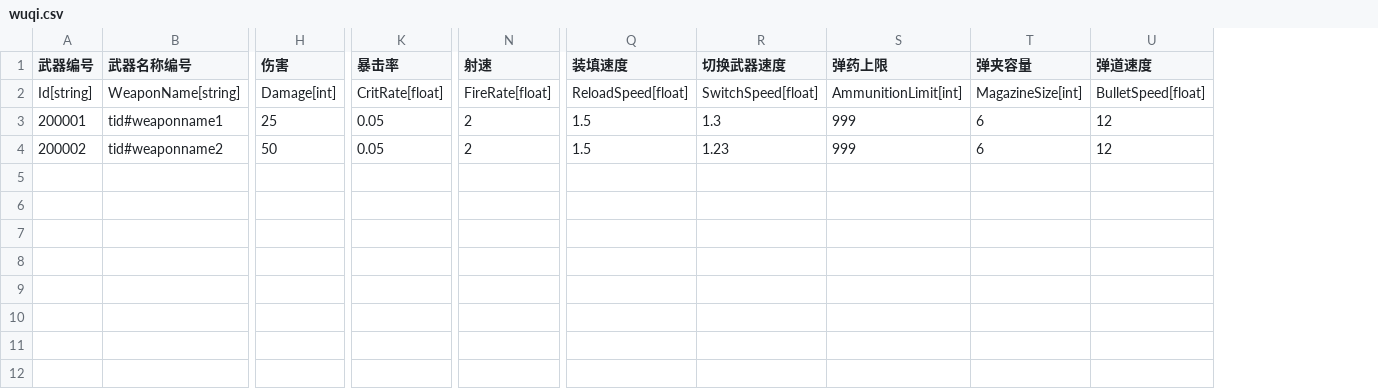
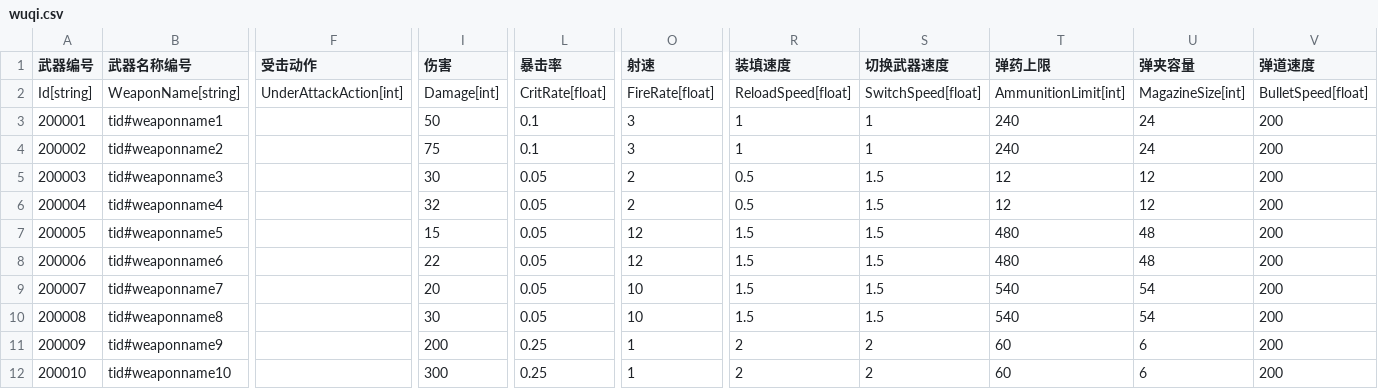
Before and after one commit to 1097195326/CompanyWork, a CSV file: SwampAttack/Resources/config/wuqi.csv, drawn as a sheet; only a part is shown, gaps mark what is left out; addresses are those after the commit; rows hold the shown columns only; the diff names each change by its address in the sheet, - before the commit and + after, or states it on an @@ line.

```diff
--- a/SwampAttack/Resources/config/wuqi.csv
+++ b/SwampAttack/Resources/config/wuqi.csv
+column F (受击动作), row 2: UnderAttackAction[int]
-I3 (伤害): 25
+I3 (伤害): 50
-L3:L4 (暴击率): 0.05
+L3:L4 (暴击率): 0.1
-O3:O4 (射速): 2
+O3:O4 (射速): 3
-R3:R4 (装填速度): 1.5
+R3:R4 (装填速度): 1
-S3 (切换武器速度): 1.3
+S3 (切换武器速度): 1
-T3:T4 (弹药上限): 999
+T3:T4 (弹药上限): 240
-U3:U4 (弹夹容量): 6
+U3:U4 (弹夹容量): 24
-V3:V4 (弹道速度): 12
+V3:V4 (弹道速度): 200
-I4 (伤害): 50
+I4 (伤害): 75
-S4 (切换武器速度): 1.23
+S4 (切换武器速度): 1
+row 5: 200003 | tid#weaponname3 |  | 30 | 0.05 | 2 | 0.5 | 1.5 | 12 | 12 | 200
+row 6: 200004 | tid#weaponname4 |  | 32 | 0.05 | 2 | 0.5 | 1.5 | 12 | 12 | 200
+row 7: 200005 | tid#weaponname5 |  | 15 | 0.05 | 12 | 1.5 | 1.5 | 480 | 48 | 200
+row 8: 200006 | tid#weaponname6 |  | 22 | 0.05 | 12 | 1.5 | 1.5 | 480 | 48 | 200
+row 9: 200007 | tid#weaponname7 |  | 20 | 0.05 | 10 | 1.5 | 1.5 | 540 | 54 | 200
+row 10: 200008 | tid#weaponname8 |  | 30 | 0.05 | 10 | 1.5 | 1.5 | 540 | 54 | 200
+row 11: 200009 | tid#weaponname9 |  | 200 | 0.25 | 1 | 2 | 2 | 60 | 6 | 200
+row 12: 200010 | tid#weaponname10 |  | 300 | 0.25 | 1 | 2 | 2 | 60 | 6 | 200
```
Also changed, not shown: 33 other files.
